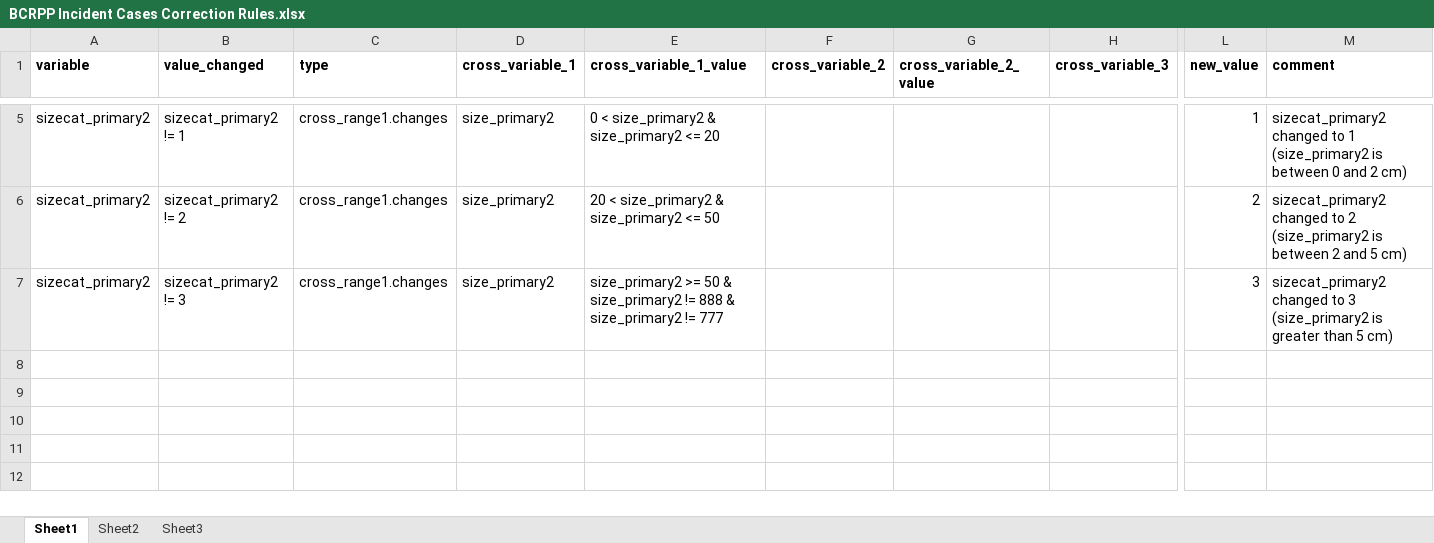
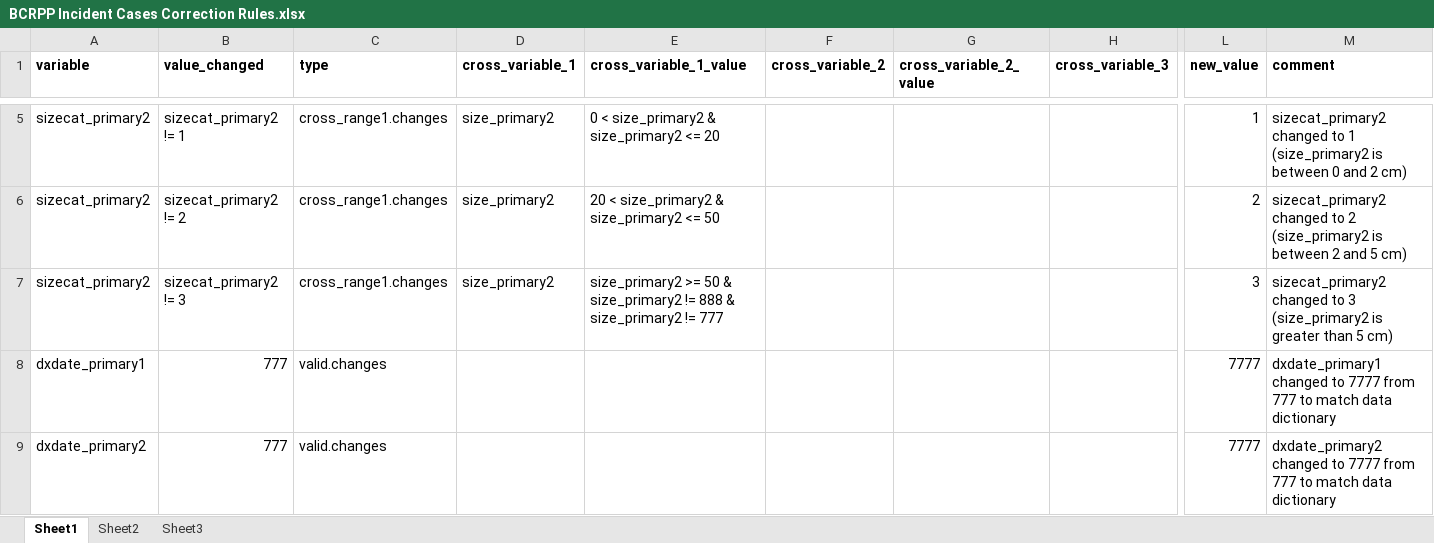
Before and after one commit to Breast-Cancer-Risk-Prediction-Project/data-management, an Excel workbook: BCRPP_QC_R_Excel_Program/Incident Cases Rules/BCRPP Incident Cases Correction Rules.xlsx, sheet Sheet1, drawn as a sheet; only a part is shown, gaps mark what is left out; values as stored, in another font and other column widths than the file's, no borders; rows hold the shown columns only; the diff names each change by its address in the sheet, - before the commit and + after, or states it on an @@ line.

Commit message:
Update BCRPP Incident Cases Correction Rules.xlsx
updating changes rules

```diff
--- a/BCRPP_QC_R_Excel_Program/Incident Cases Rules/BCRPP Incident Cases Correction Rules.xlsx (sheet Sheet1)
+++ b/BCRPP_QC_R_Excel_Program/Incident Cases Rules/BCRPP Incident Cases Correction Rules.xlsx (sheet Sheet1)
+row 8: dxdate_primary1 | 777 | valid.changes |  |  |  |  |  | 7777 | dxdate_primary1 changed to 7777 from 777 to match data dictionary
+row 9: dxdate_primary2 | 777 | valid.changes |  |  |  |  |  | 7777 | dxdate_primary2 changed to 7777 from 777 to match data dictionary
```
